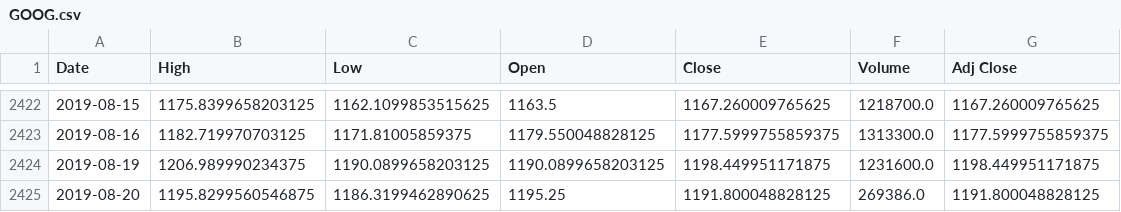
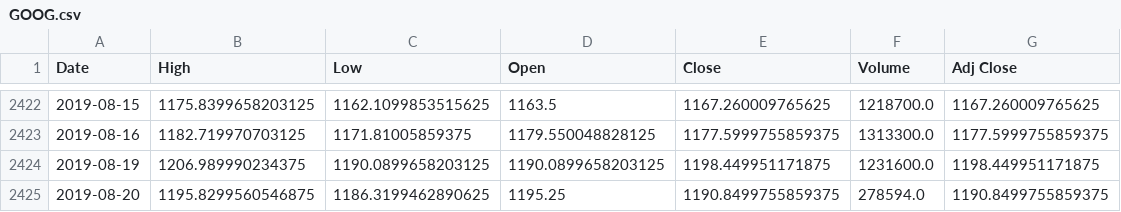
Before and after one commit to mehrakartik/sma-crossover-strategy, a CSV file: mysite/Datasets/GOOG.csv, drawn as a sheet; only a part is shown, gaps mark what is left out.

```diff
--- a/mysite/Datasets/GOOG.csv
+++ b/mysite/Datasets/GOOG.csv
@@ -2424,2 +2424,2 @@ Date,High,Low,Open,Close,Volume,Adj Close
 2019-08-19,1206.989990234375,1190.0899658203125,1190.0899658203125,1198.449951171875,1231600.0,1198.449951171875
-2019-08-20,1195.8299560546875,1186.3199462890625,1195.25,1191.800048828125,269386.0,1191.800048828125
+2019-08-20,1195.8299560546875,1186.3199462890625,1195.25,1190.8499755859375,278594.0,1190.8499755859375
```
Also changed, not shown: mysite/Datasets/AMZN.csv, mysite/Datasets/MSFT.csv, 2 other files.
